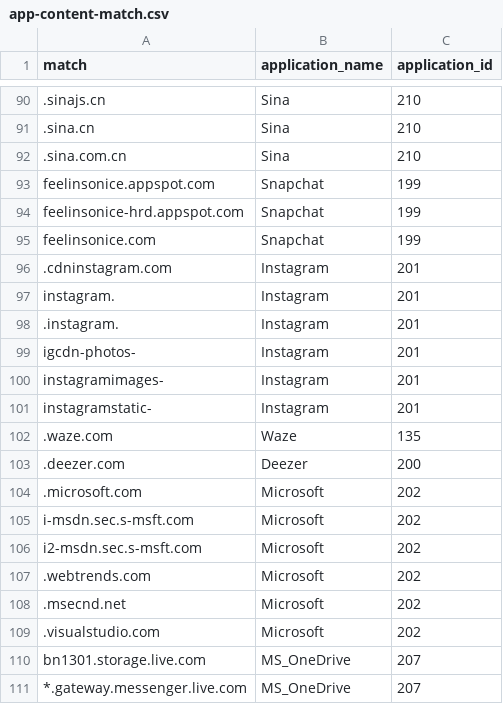
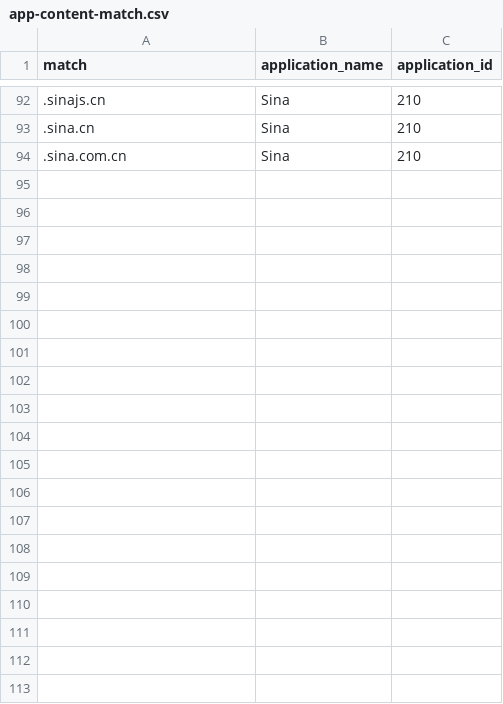
Before and after one commit to zhang0426/netifyd, a CSV file: deploy/app-content-match.csv, drawn as a sheet; only a part is shown, gaps mark what is left out; the diff covers the shown part only.

```diff
--- a/deploy/app-content-match.csv
+++ b/deploy/app-content-match.csv
@@ -92,20 +94 @@
 ".sina.com.cn","Sina",210
-"feelinsonice.appspot.com","Snapchat",199
-"feelinsonice-hrd.appspot.com","Snapchat",199
-"feelinsonice.com","Snapchat",199
-".cdninstagram.com","Instagram",201
-"instagram.","Instagram",201
-".instagram.","Instagram",201
-"igcdn-photos-","Instagram",201
-"instagramimages-","Instagram",201
-"instagramstatic-","Instagram",201
-".waze.com","Waze",135
-".deezer.com","Deezer",200
-".microsoft.com","Microsoft",202
-"i-msdn.sec.s-msft.com","Microsoft",202
-"i2-msdn.sec.s-msft.com","Microsoft",202
-".webtrends.com","Microsoft",202
-".msecnd.net","Microsoft",202
-".visualstudio.com","Microsoft",202
-"bn1301.storage.live.com","MS_OneDrive",207
-"*.gateway.messenger.live.com","MS_OneDrive",207
```
Also changed, not shown: 2 added rows and 37 removed rows elsewhere in this file, deploy/app-host-match.csv, 2 other files.
